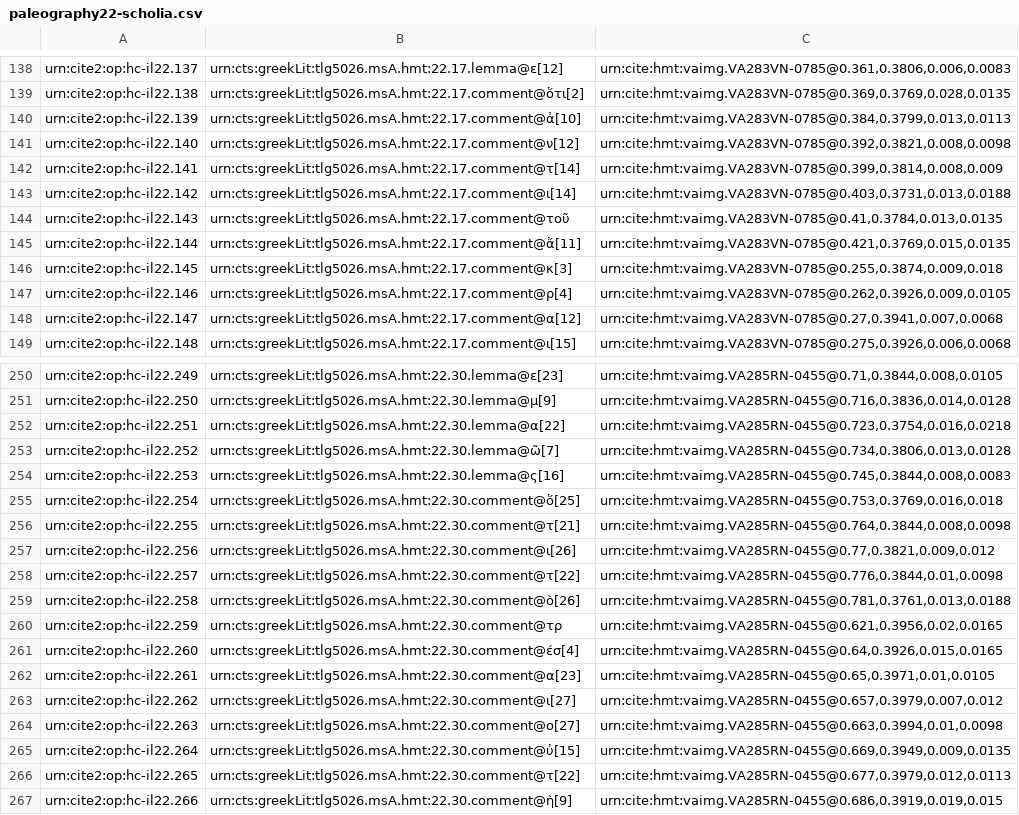
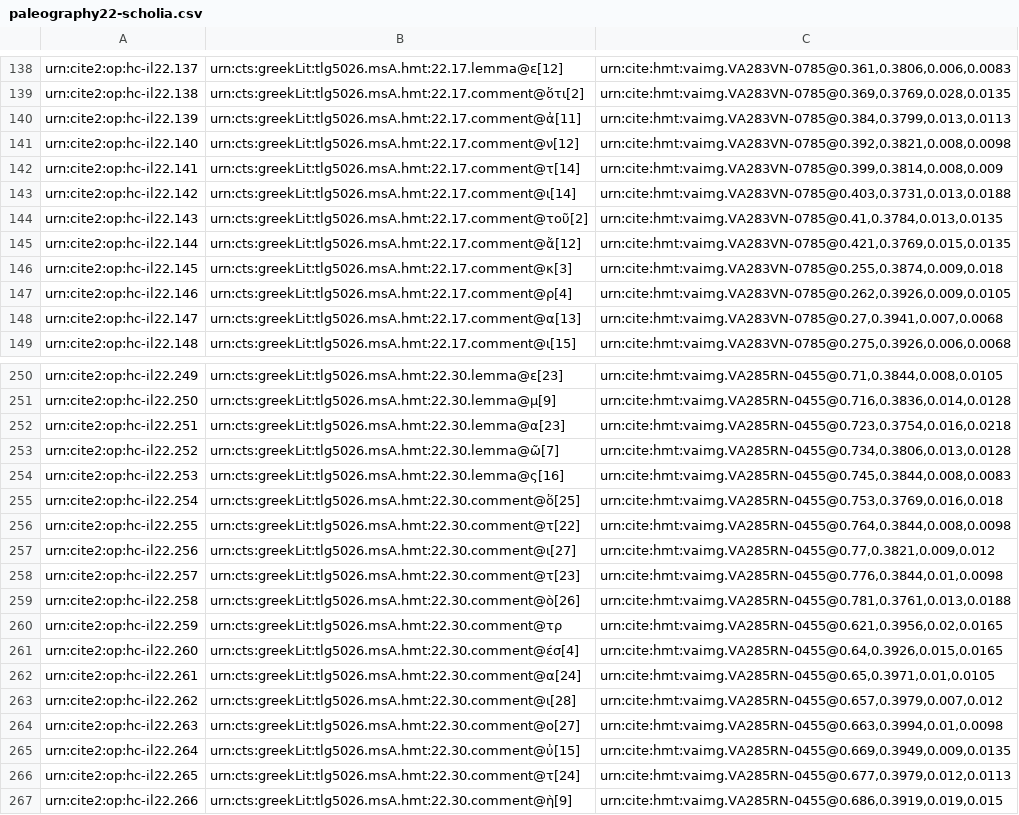
Before and after one commit to hmteditors/closed-hmt-22, a CSV file: collections/paleography22-scholia.csv, drawn as a sheet; only a part is shown, gaps mark what is left out; the diff covers the shown part only.

Commit message:
285v

```diff
--- a/collections/paleography22-scholia.csv
+++ b/collections/paleography22-scholia.csv
@@ -139,3 +139,3 @@ urn:cite2:op:hc-il22.137,urn:cts:greekLit:tlg5026.msA.hmt:22.17.lemma@ε[12],"ur
 urn:cite2:op:hc-il22.138,urn:cts:greekLit:tlg5026.msA.hmt:22.17.comment@ὅτι[2],"urn:cite:hmt:vaimg.VA283VN-0785@0.369,0.3769,0.028,0.0135",
-urn:cite2:op:hc-il22.139,urn:cts:greekLit:tlg5026.msA.hmt:22.17.comment@ἀ[10],"urn:cite:hmt:vaimg.VA283VN-0785@0.384,0.3799,0.013,0.0113",
+urn:cite2:op:hc-il22.139,urn:cts:greekLit:tlg5026.msA.hmt:22.17.comment@ἀ[11],"urn:cite:hmt:vaimg.VA283VN-0785@0.384,0.3799,0.013,0.0113",
 urn:cite2:op:hc-il22.140,urn:cts:greekLit:tlg5026.msA.hmt:22.17.comment@ν[12],"urn:cite:hmt:vaimg.VA283VN-0785@0.392,0.3821,0.008,0.0098",
@@ -143,7 +143,7 @@ urn:cite2:op:hc-il22.141,urn:cts:greekLit:tlg5026.msA.hmt:22.17.comment@τ[14],"
 urn:cite2:op:hc-il22.142,urn:cts:greekLit:tlg5026.msA.hmt:22.17.comment@ι[14],"urn:cite:hmt:vaimg.VA283VN-0785@0.403,0.3731,0.013,0.0188",
-urn:cite2:op:hc-il22.143,urn:cts:greekLit:tlg5026.msA.hmt:22.17.comment@τοῦ,"urn:cite:hmt:vaimg.VA283VN-0785@0.41,0.3784,0.013,0.0135",
-urn:cite2:op:hc-il22.144,urn:cts:greekLit:tlg5026.msA.hmt:22.17.comment@ἄ[11],"urn:cite:hmt:vaimg.VA283VN-0785@0.421,0.3769,0.015,0.0135",
+urn:cite2:op:hc-il22.143,urn:cts:greekLit:tlg5026.msA.hmt:22.17.comment@τοῦ[2],"urn:cite:hmt:vaimg.VA283VN-0785@0.41,0.3784,0.013,0.0135",
+urn:cite2:op:hc-il22.144,urn:cts:greekLit:tlg5026.msA.hmt:22.17.comment@ἄ[12],"urn:cite:hmt:vaimg.VA283VN-0785@0.421,0.3769,0.015,0.0135",
 urn:cite2:op:hc-il22.145,urn:cts:greekLit:tlg5026.msA.hmt:22.17.comment@κ[3],"urn:cite:hmt:vaimg.VA283VN-0785@0.255,0.3874,0.009,0.018",
 urn:cite2:op:hc-il22.146,urn:cts:greekLit:tlg5026.msA.hmt:22.17.comment@ρ[4],"urn:cite:hmt:vaimg.VA283VN-0785@0.262,0.3926,0.009,0.0105",
-urn:cite2:op:hc-il22.147,urn:cts:greekLit:tlg5026.msA.hmt:22.17.comment@α[12],"urn:cite:hmt:vaimg.VA283VN-0785@0.27,0.3941,0.007,0.0068",
+urn:cite2:op:hc-il22.147,urn:cts:greekLit:tlg5026.msA.hmt:22.17.comment@α[13],"urn:cite:hmt:vaimg.VA283VN-0785@0.27,0.3941,0.007,0.0068",
 urn:cite2:op:hc-il22.148,urn:cts:greekLit:tlg5026.msA.hmt:22.17.comment@ι[15],"urn:cite:hmt:vaimg.VA283VN-0785@0.275,0.3926,0.006,0.0068",
@@ -251,3 +251,3 @@ urn:cite2:op:hc-il22.249,urn:cts:greekLit:tlg5026.msA.hmt:22.30.lemma@ε[23],"ur
 urn:cite2:op:hc-il22.250,urn:cts:greekLit:tlg5026.msA.hmt:22.30.lemma@μ[9],"urn:cite:hmt:vaimg.VA285RN-0455@0.716,0.3836,0.014,0.0128",
-urn:cite2:op:hc-il22.251,urn:cts:greekLit:tlg5026.msA.hmt:22.30.lemma@α[22],"urn:cite:hmt:vaimg.VA285RN-0455@0.723,0.3754,0.016,0.0218",
+urn:cite2:op:hc-il22.251,urn:cts:greekLit:tlg5026.msA.hmt:22.30.lemma@α[23],"urn:cite:hmt:vaimg.VA285RN-0455@0.723,0.3754,0.016,0.0218",
 urn:cite2:op:hc-il22.252,urn:cts:greekLit:tlg5026.msA.hmt:22.30.lemma@ῶ[7],"urn:cite:hmt:vaimg.VA285RN-0455@0.734,0.3806,0.013,0.0128",
@@ -255,5 +255,5 @@ urn:cite2:op:hc-il22.253,urn:cts:greekLit:tlg5026.msA.hmt:22.30.lemma@ς[16],"ur
 urn:cite2:op:hc-il22.254,urn:cts:greekLit:tlg5026.msA.hmt:22.30.comment@ὅ[25],"urn:cite:hmt:vaimg.VA285RN-0455@0.753,0.3769,0.016,0.018",
-urn:cite2:op:hc-il22.255,urn:cts:greekLit:tlg5026.msA.hmt:22.30.comment@τ[21],"urn:cite:hmt:vaimg.VA285RN-0455@0.764,0.3844,0.008,0.0098",
-urn:cite2:op:hc-il22.256,urn:cts:greekLit:tlg5026.msA.hmt:22.30.comment@ι[26],"urn:cite:hmt:vaimg.VA285RN-0455@0.77,0.3821,0.009,0.012",
-urn:cite2:op:hc-il22.257,urn:cts:greekLit:tlg5026.msA.hmt:22.30.comment@τ[22],"urn:cite:hmt:vaimg.VA285RN-0455@0.776,0.3844,0.01,0.0098",
+urn:cite2:op:hc-il22.255,urn:cts:greekLit:tlg5026.msA.hmt:22.30.comment@τ[22],"urn:cite:hmt:vaimg.VA285RN-0455@0.764,0.3844,0.008,0.0098",
+urn:cite2:op:hc-il22.256,urn:cts:greekLit:tlg5026.msA.hmt:22.30.comment@ι[27],"urn:cite:hmt:vaimg.VA285RN-0455@0.77,0.3821,0.009,0.012",
+urn:cite2:op:hc-il22.257,urn:cts:greekLit:tlg5026.msA.hmt:22.30.comment@τ[23],"urn:cite:hmt:vaimg.VA285RN-0455@0.776,0.3844,0.01,0.0098",
 urn:cite2:op:hc-il22.258,urn:cts:greekLit:tlg5026.msA.hmt:22.30.comment@ὸ[26],"urn:cite:hmt:vaimg.VA285RN-0455@0.781,0.3761,0.013,0.0188",
@@ -261,7 +261,7 @@ urn:cite2:op:hc-il22.259,urn:cts:greekLit:tlg5026.msA.hmt:22.30.comment@τρ,"ur
 urn:cite2:op:hc-il22.260,urn:cts:greekLit:tlg5026.msA.hmt:22.30.comment@έσ[4],"urn:cite:hmt:vaimg.VA285RN-0455@0.64,0.3926,0.015,0.0165",
-urn:cite2:op:hc-il22.261,urn:cts:greekLit:tlg5026.msA.hmt:22.30.comment@α[23],"urn:cite:hmt:vaimg.VA285RN-0455@0.65,0.3971,0.01,0.0105",
-urn:cite2:op:hc-il22.262,urn:cts:greekLit:tlg5026.msA.hmt:22.30.comment@ι[27],"urn:cite:hmt:vaimg.VA285RN-0455@0.657,0.3979,0.007,0.012",
+urn:cite2:op:hc-il22.261,urn:cts:greekLit:tlg5026.msA.hmt:22.30.comment@α[24],"urn:cite:hmt:vaimg.VA285RN-0455@0.65,0.3971,0.01,0.0105",
+urn:cite2:op:hc-il22.262,urn:cts:greekLit:tlg5026.msA.hmt:22.30.comment@ι[28],"urn:cite:hmt:vaimg.VA285RN-0455@0.657,0.3979,0.007,0.012",
 urn:cite2:op:hc-il22.263,urn:cts:greekLit:tlg5026.msA.hmt:22.30.comment@ο[27],"urn:cite:hmt:vaimg.VA285RN-0455@0.663,0.3994,0.01,0.0098",
 urn:cite2:op:hc-il22.264,urn:cts:greekLit:tlg5026.msA.hmt:22.30.comment@ὐ[15],"urn:cite:hmt:vaimg.VA285RN-0455@0.669,0.3949,0.009,0.0135",
-urn:cite2:op:hc-il22.265,urn:cts:greekLit:tlg5026.msA.hmt:22.30.comment@τ[22],"urn:cite:hmt:vaimg.VA285RN-0455@0.677,0.3979,0.012,0.0113",
+urn:cite2:op:hc-il22.265,urn:cts:greekLit:tlg5026.msA.hmt:22.30.comment@τ[24],"urn:cite:hmt:vaimg.VA285RN-0455@0.677,0.3979,0.012,0.0113",
 urn:cite2:op:hc-il22.266,urn:cts:greekLit:tlg5026.msA.hmt:22.30.comment@ὴ[9],"urn:cite:hmt:vaimg.VA285RN-0455@0.686,0.3919,0.019,0.015",
```
Also changed, not shown: 35 edited cells elsewhere in this file.
